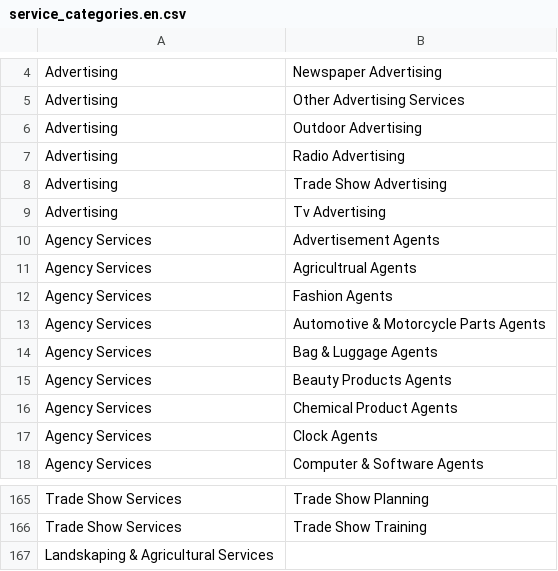
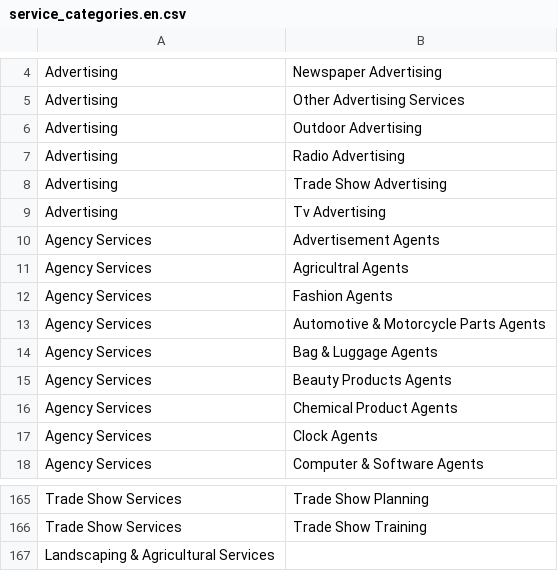
Before and after one commit to Searchinmena/searchinmena, a CSV file: db/seeds/service_categories.en.csv, drawn as a sheet; only a part is shown, gaps mark what is left out.

Commit message:
Update service_categories.en.csv

```diff
--- a/db/seeds/service_categories.en.csv
+++ b/db/seeds/service_categories.en.csv
@@ -10,3 +10,3 @@ Advertising,Tv Advertising
 Agency Services,Advertisement Agents
-Agency Services,Agricultrual Agents
+Agency Services,Agricultral Agents
 Agency Services,Fashion Agents
@@ -166,2 +166,2 @@ Trade Show Services,Trade Show Planning
 Trade Show Services,Trade Show Training
-Landskaping & Agricultural Services
+Landscaping & Agricultural Services
```
